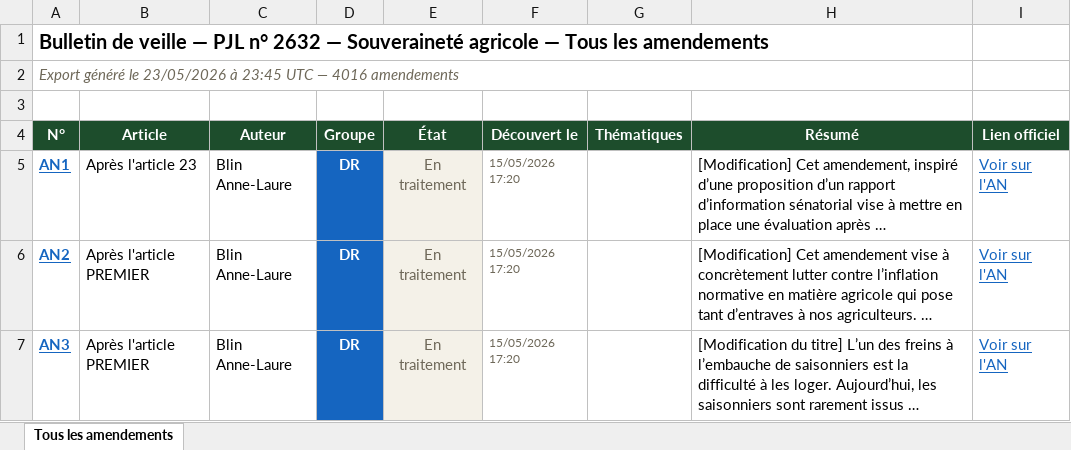
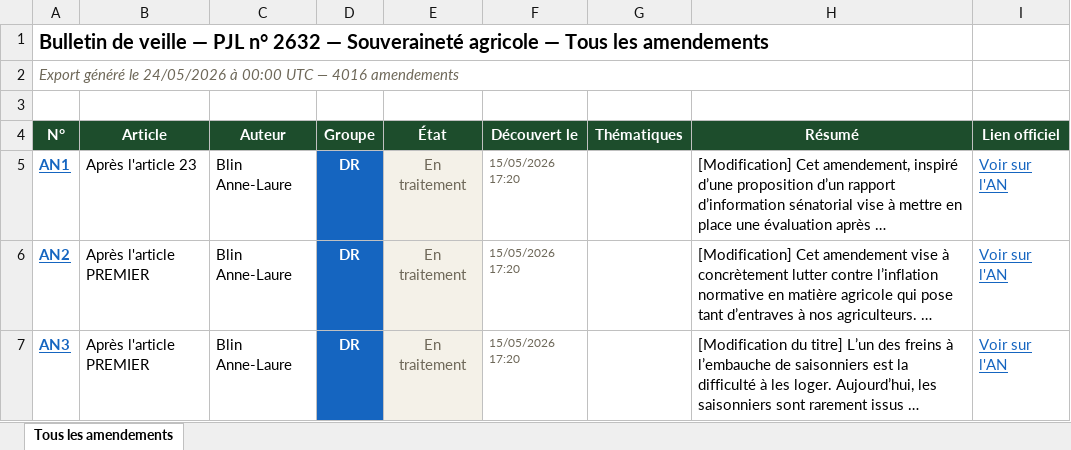
Before and after one commit to Aspidistra2001/pjl-souverainete-agricole, an Excel workbook: data/export_amendements_tous.xlsx, sheet Tous les amendements, drawn as a sheet; only a part is shown; long unchanged cells end in …; values as stored, in another font and other column widths than the file's, no borders; the diff names each change by its address in the sheet, - before the commit and + after, or states it on an @@ line.

```diff
--- a/data/export_amendements_tous.xlsx (sheet Tous les amendements)
+++ b/data/export_amendements_tous.xlsx (sheet Tous les amendements)
-A2 (N°): …généré le 23/05/2026 à 23:45 UTC —…
+A2 (N°): …généré le 24/05/2026 à 00:00 UTC —…
```
Also changed, not shown: data/export_amendements_an.xlsx, data/export_amendements_cd.xlsx, 3 other files.
